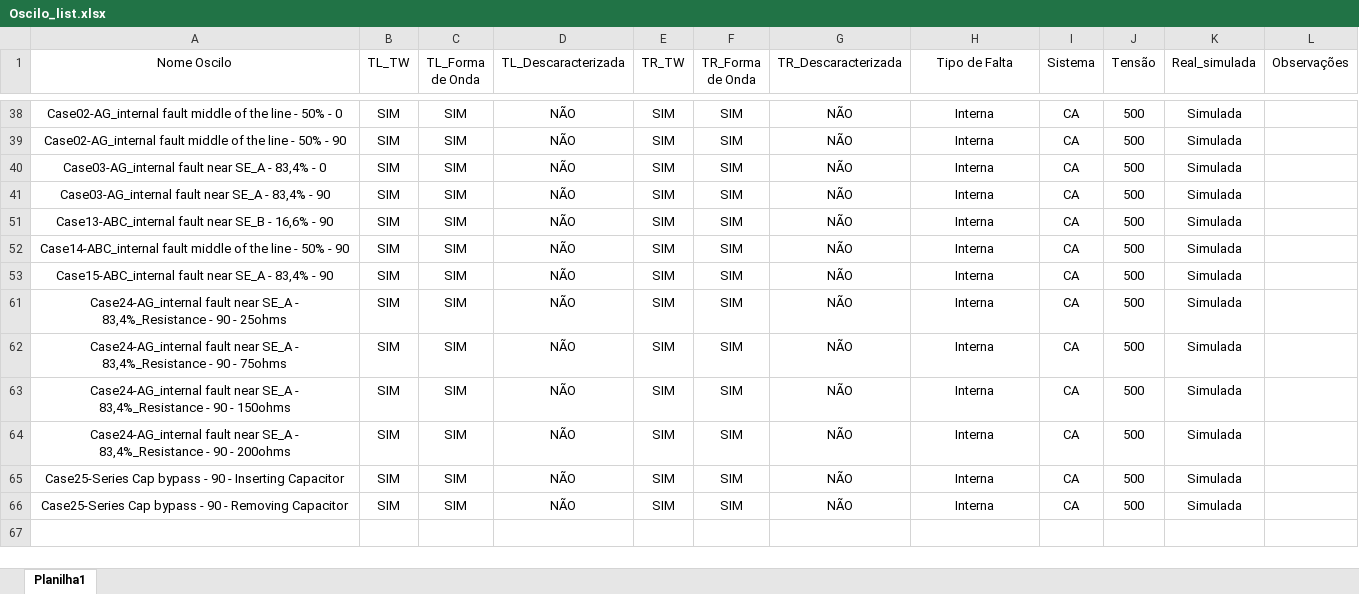
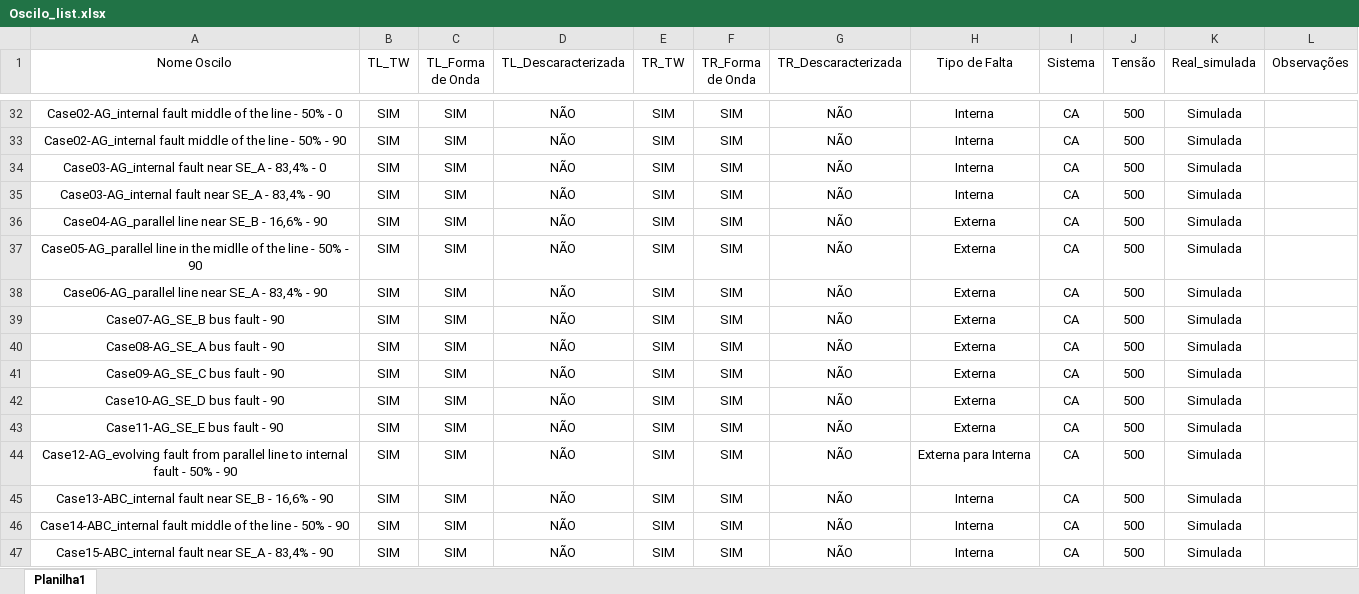
Before and after one commit to oscilografia/oscilografia_TW, an Excel workbook: Oscilo_list.xlsx, sheet Planilha1, drawn as a sheet; only a part is shown, gaps mark what is left out; the shorter side is filled out with more unchanged rows; values as stored, in another font and other column widths than the file's, no borders; the diff covers the shown part only; the diff names each change by its address in the sheet, - before the commit and + after, or states it on an @@ line.

Commit message:
Atualizacao
Atualizacao

```diff
--- a/Oscilo_list.xlsx (sheet Planilha1)
+++ b/Oscilo_list.xlsx (sheet Planilha1)
@@ row 36 unhidden: Case04-AG_parallel line near SE_B - 16,6% - 90 | SIM | SIM | NÃO | SIM | SIM | NÃO | Externa | CA | 500 | Simulada @@
@@ row 37 unhidden: Case05-AG_parallel line in the midlle of the line - 50% - 90 | SIM | SIM | NÃO | SIM | SIM | NÃO | Externa | CA | 500 | Simulada @@
@@ row 38 unhidden: Case06-AG_parallel line near SE_A - 83,4% - 90 | SIM | SIM | NÃO | SIM | SIM | NÃO | Externa | CA | 500 | Simulada @@
@@ row 39 unhidden: Case07-AG_SE_B bus fault - 90 | SIM | SIM | NÃO | SIM | SIM | NÃO | Externa | CA | 500 | Simulada @@
@@ row 40 unhidden: Case08-AG_SE_A bus fault - 90 | SIM | SIM | NÃO | SIM | SIM | NÃO | Externa | CA | 500 | Simulada @@
@@ row 41 unhidden: Case09-AG_SE_C bus fault - 90 | SIM | SIM | NÃO | SIM | SIM | NÃO | Externa | CA | 500 | Simulada @@
@@ row 42 unhidden: Case10-AG_SE_D bus fault - 90 | SIM | SIM | NÃO | SIM | SIM | NÃO | Externa | CA | 500 | Simulada @@
@@ row 43 unhidden: Case11-AG_SE_E bus fault - 90 | SIM | SIM | NÃO | SIM | SIM | NÃO | Externa | CA | 500 | Simulada @@
@@ row 44 unhidden: Case12-AG_evolving fault from parallel line to internal fault - 50% - 90 | SIM | SIM | NÃO | SIM | SIM | NÃO | Externa para Interna | CA | 500 | Simulada @@
```
Also changed, not shown: 1 added row and 11 hidden or unhidden rows elsewhere in this sheet.
